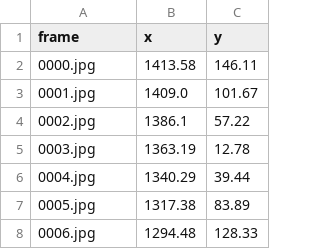
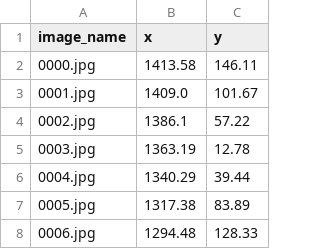
Before and after one commit to RafeiKAr/gaze-estimation, a CSV file: personalization/01/labels.csv, drawn as a sheet; only a part is shown.

```diff
--- a/personalization/01/labels.csv
+++ b/personalization/01/labels.csv
@@ -1,2 +1,2 @@
-frame,x,y
+image_name,x,y
 0000.jpg,1413.58,146.11
```
Also changed, not shown: personalization/02/labels.csv, personalization/03/labels.csv, 7 other files.
